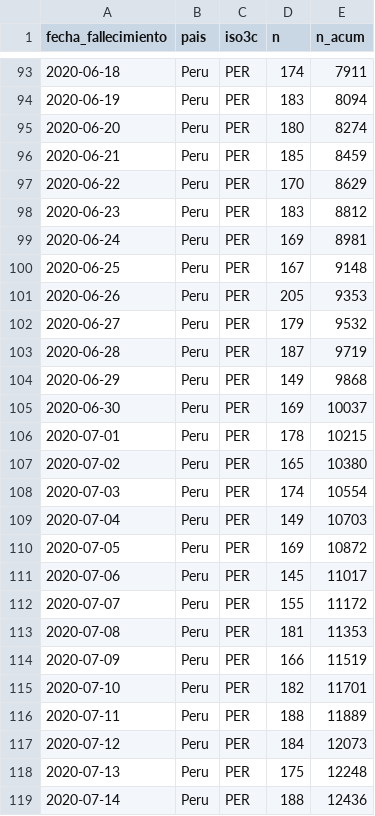
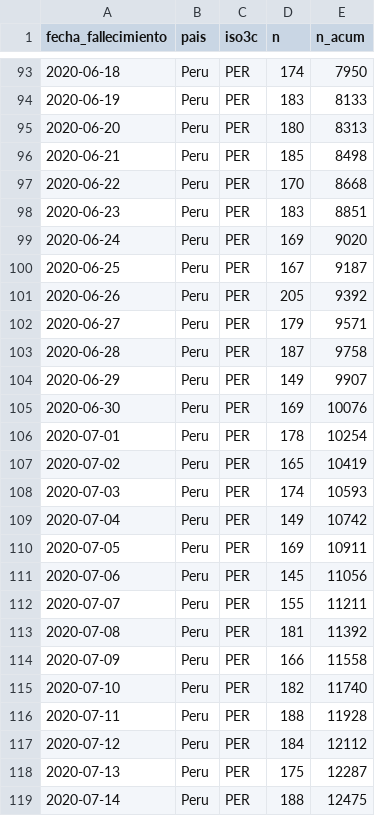
Before and after one commit to jmcastagnetto/covid-19-peru-limpiar-datos-minsa, a CSV file: datos/timeseries-fallecimientos.csv, drawn as a sheet; only a part is shown, gaps mark what is left out; the diff covers the shown part only.

```diff
--- a/datos/timeseries-fallecimientos.csv
+++ b/datos/timeseries-fallecimientos.csv
@@ -93,27 +93,27 @@ fecha_fallecimiento,pais,iso3c,n,n_acum
-2020-06-18,Peru,PER,174,7911
-2020-06-19,Peru,PER,183,8094
-2020-06-20,Peru,PER,180,8274
-2020-06-21,Peru,PER,185,8459
-2020-06-22,Peru,PER,170,8629
-2020-06-23,Peru,PER,183,8812
-2020-06-24,Peru,PER,169,8981
-2020-06-25,Peru,PER,167,9148
-2020-06-26,Peru,PER,205,9353
-2020-06-27,Peru,PER,179,9532
-2020-06-28,Peru,PER,187,9719
-2020-06-29,Peru,PER,149,9868
-2020-06-30,Peru,PER,169,10037
-2020-07-01,Peru,PER,178,10215
-2020-07-02,Peru,PER,165,10380
-2020-07-03,Peru,PER,174,10554
-2020-07-04,Peru,PER,149,10703
-2020-07-05,Peru,PER,169,10872
-2020-07-06,Peru,PER,145,11017
-2020-07-07,Peru,PER,155,11172
-2020-07-08,Peru,PER,181,11353
-2020-07-09,Peru,PER,166,11519
-2020-07-10,Peru,PER,182,11701
-2020-07-11,Peru,PER,188,11889
-2020-07-12,Peru,PER,184,12073
-2020-07-13,Peru,PER,175,12248
-2020-07-14,Peru,PER,188,12436
+2020-06-18,Peru,PER,174,7950
+2020-06-19,Peru,PER,183,8133
+2020-06-20,Peru,PER,180,8313
+2020-06-21,Peru,PER,185,8498
+2020-06-22,Peru,PER,170,8668
+2020-06-23,Peru,PER,183,8851
+2020-06-24,Peru,PER,169,9020
+2020-06-25,Peru,PER,167,9187
+2020-06-26,Peru,PER,205,9392
+2020-06-27,Peru,PER,179,9571
+2020-06-28,Peru,PER,187,9758
+2020-06-29,Peru,PER,149,9907
+2020-06-30,Peru,PER,169,10076
+2020-07-01,Peru,PER,178,10254
+2020-07-02,Peru,PER,165,10419
+2020-07-03,Peru,PER,174,10593
+2020-07-04,Peru,PER,149,10742
+2020-07-05,Peru,PER,169,10911
+2020-07-06,Peru,PER,145,11056
+2020-07-07,Peru,PER,155,11211
+2020-07-08,Peru,PER,181,11392
+2020-07-09,Peru,PER,166,11558
+2020-07-10,Peru,PER,182,11740
+2020-07-11,Peru,PER,188,11928
+2020-07-12,Peru,PER,184,12112
+2020-07-13,Peru,PER,175,12287
+2020-07-14,Peru,PER,188,12475
```
Also changed, not shown: 1 added row and 37 edited cells elsewhere in this file, datos/timeseries-casos-departamento.csv, datos/timeseries-casos.csv, 13 other files.
